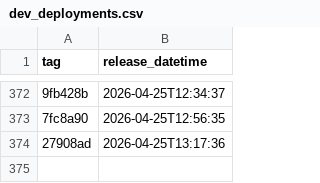
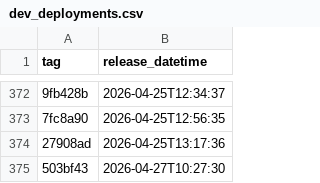
Before and after one commit to NHSDigital/eps-assist-me, a CSV file: _data/dev_deployments.csv, drawn as a sheet; only a part is shown, gaps mark what is left out; the diff names each change by its address in the sheet, - before the commit and + after, or states it on an @@ line.

```diff
--- a/_data/dev_deployments.csv
+++ b/_data/dev_deployments.csv
+row 375: 503bf43 | 2026-04-27T10:27:30
```
Also changed, not shown: 1 other file.
